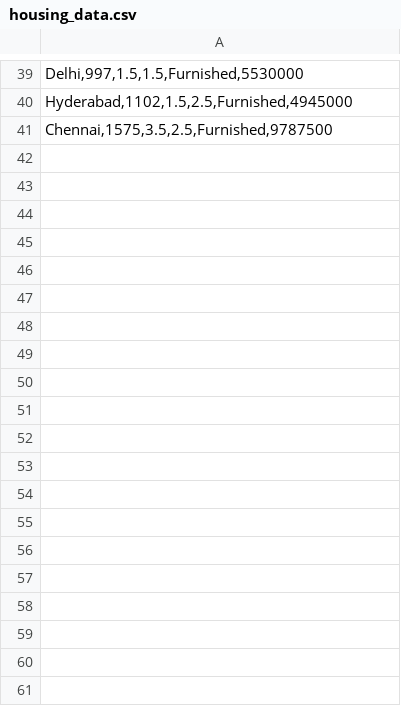
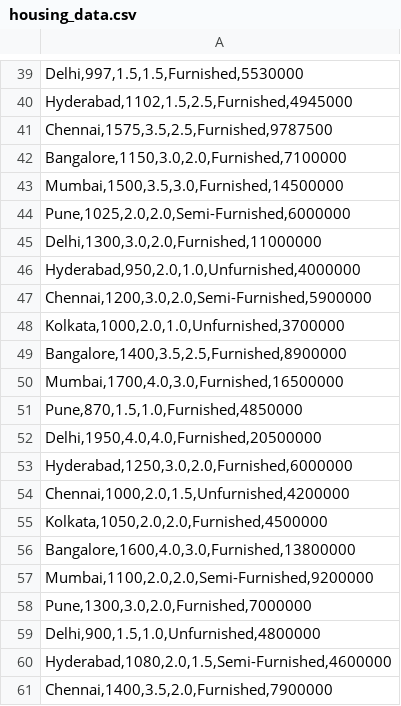
Before and after one commit to mandar-meshram/House-Price_Prediction, a CSV file: ml/data/housing_data.csv, drawn as a sheet; only a part is shown, gaps mark what is left out; the diff covers the shown part only; the diff names each change by its address in the sheet, - before the commit and + after, or states it on an @@ line.

```diff
--- a/ml/data/housing_data.csv
+++ b/ml/data/housing_data.csv
+row 42: Bangalore,1150,3.0,2.0,Furnished,7100000
+row 43: Mumbai,1500,3.5,3.0,Furnished,14500000
+row 44: Pune,1025,2.0,2.0,Semi-Furnished,6000000
+row 45: Delhi,1300,3.0,2.0,Furnished,11000000
+row 46: Hyderabad,950,2.0,1.0,Unfurnished,4000000
+row 47: Chennai,1200,3.0,2.0,Semi-Furnished,5900000
+row 48: Kolkata,1000,2.0,1.0,Unfurnished,3700000
+row 49: Bangalore,1400,3.5,2.5,Furnished,8900000
+row 50: Mumbai,1700,4.0,3.0,Furnished,16500000
+row 51: Pune,870,1.5,1.0,Furnished,4850000
+row 52: Delhi,1950,4.0,4.0,Furnished,20500000
+row 53: Hyderabad,1250,3.0,2.0,Furnished,6000000
+row 54: Chennai,1000,2.0,1.5,Unfurnished,4200000
+row 55: Kolkata,1050,2.0,2.0,Furnished,4500000
+row 56: Bangalore,1600,4.0,3.0,Furnished,13800000
+row 57: Mumbai,1100,2.0,2.0,Semi-Furnished,9200000
+row 58: Pune,1300,3.0,2.0,Furnished,7000000
+row 59: Delhi,900,1.5,1.0,Unfurnished,4800000
+row 60: Hyderabad,1080,2.0,1.5,Semi-Furnished,4600000
+row 61: Chennai,1400,3.5,2.0,Furnished,7900000
```
Also changed, not shown: 75 added rows elsewhere in this file, 8 other files.
